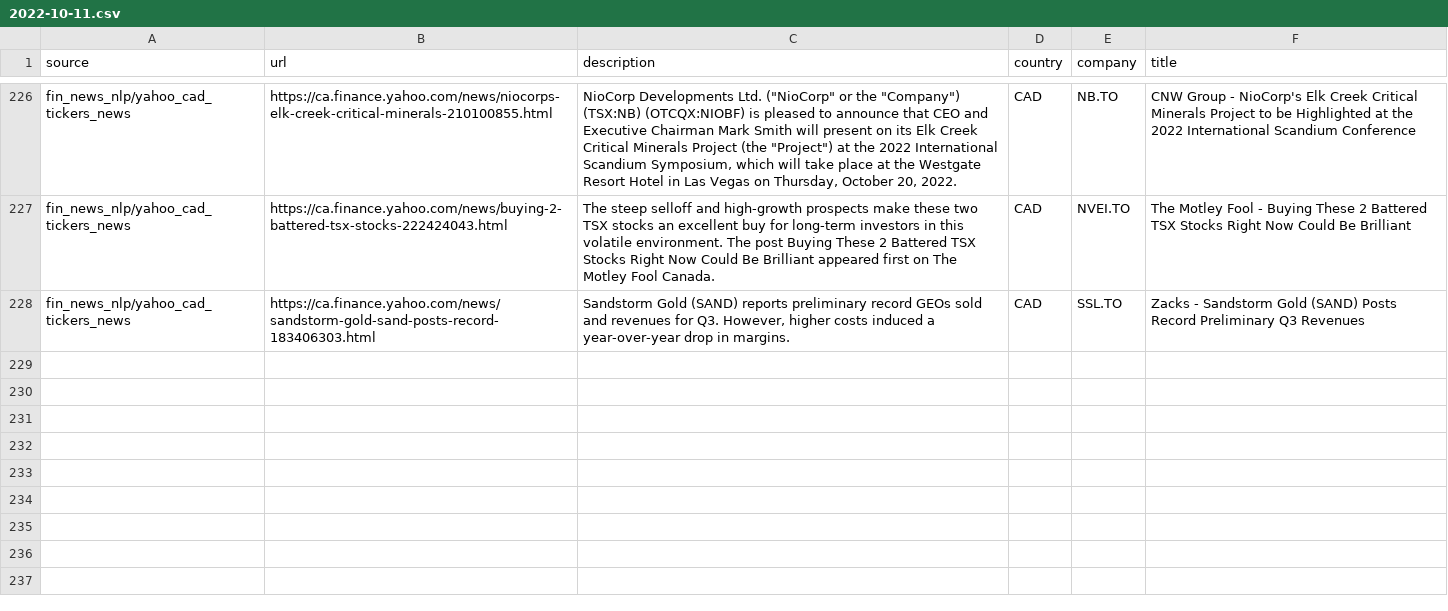
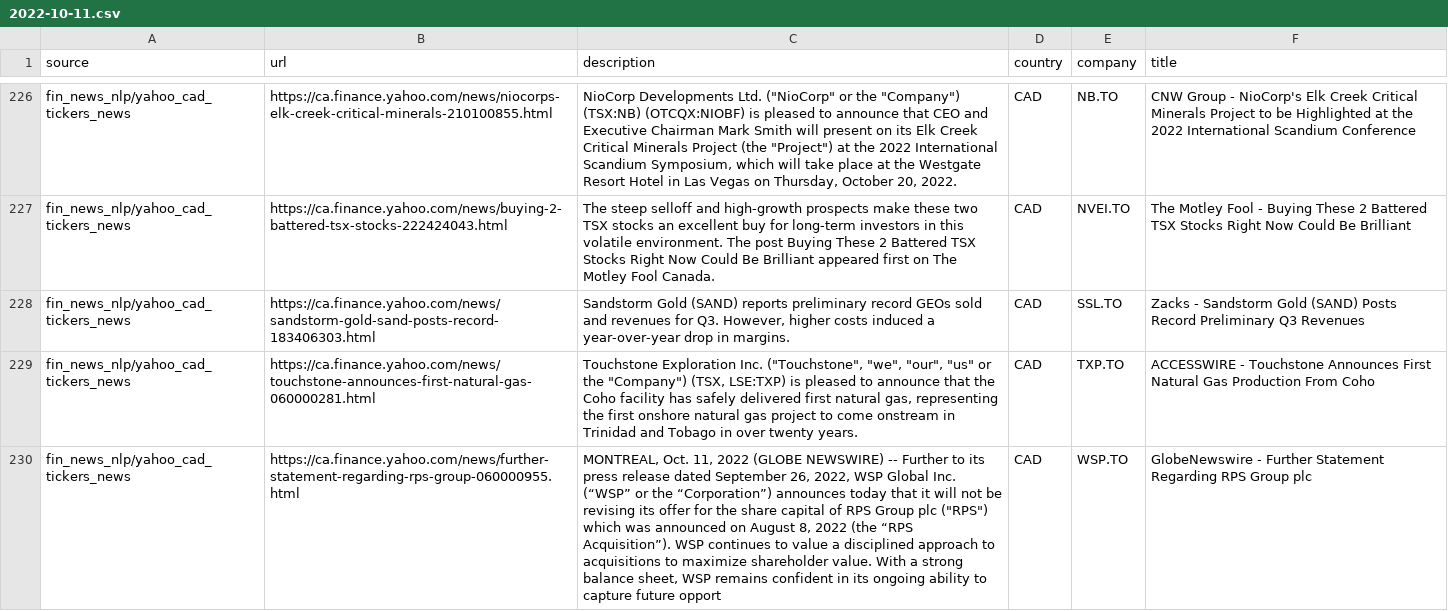
Before and after one commit to dli-invest/reccomendation-engine, a CSV file: ref/training/2022-10-11.csv, drawn as a sheet; only a part is shown, gaps mark what is left out; the diff names each change by its address in the sheet, - before the commit and + after, or states it on an @@ line.

```diff
--- a/ref/training/2022-10-11.csv
+++ b/ref/training/2022-10-11.csv
+row 229: fin_news_nlp/yahoo_cad_tickers_news | https://ca.finance.yahoo.com/news/touchstone-announces-first-natural-gas-060000281.html | Touchstone Exploration Inc. ("Touchstone", "we", "our", "us" or the "Company") (TSX, LSE:TXP) is pleased to announce that the Coho facility has safely delivered first natural gas, representing the first onshore natural gas project to come onstream in Trinidad and Tobago in over twenty years. | CAD | TXP.TO | ACCESSWIRE - Touchstone Announces First Natural Gas Production From Coho
+row 230: fin_news_nlp/yahoo_cad_tickers_news | https://ca.finance.yahoo.com/news/further-statement-regarding-rps-group-060000955.html | MONTREAL, Oct. 11, 2022 (GLOBE NEWSWIRE) -- Further to its press release dated September 26, 2022, WSP Global Inc. (“WSP” or the “Corporation”) announces today that it will not be revising its offer for the share capital of RPS Group plc ("RPS") which was announced on August 8, 2022 (the “RPS Acquisition”). WSP continues to value a disciplined approach to acquisitions to maximize shareholder value. With a strong balance sheet, WSP remains confident in its ongoing ability to capture future opport | CAD | WSP.TO | GlobeNewswire - Further Statement Regarding RPS Group plc
```
Also changed, not shown: 1 other file.
